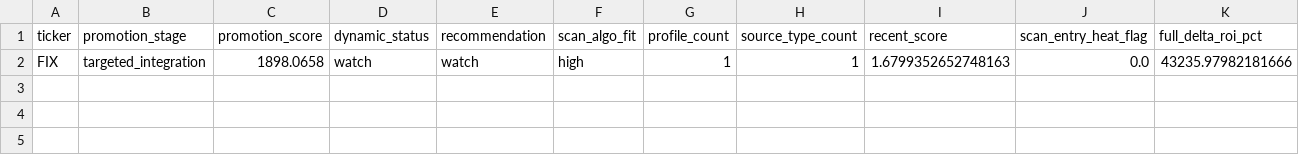
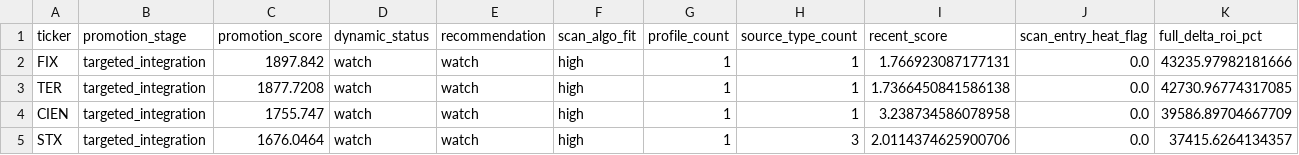
Before and after one commit to NicoJornet/trading-bot, a CSV file: data/dynamic_universe/dynamic_universe_promotion_queue.csv, drawn as a sheet; only a part is shown; rows hold the shown columns only; the diff names each change by its address in the sheet, - before the commit and + after, or states it on an @@ line.

```diff
--- a/data/dynamic_universe/dynamic_universe_promotion_queue.csv
+++ b/data/dynamic_universe/dynamic_universe_promotion_queue.csv
-C2 (promotion_score): 1898.0658
+C2 (promotion_score): 1897.842
-I2 (recent_score): 1.6799352652748163
+I2 (recent_score): 1.766923087177131
+row 3: TER | targeted_integration | 1877.7208 | watch | watch | high | 1 | 1 | 1.7366450841586138 | 0.0 | 42730.96774317085
+row 4: CIEN | targeted_integration | 1755.747 | watch | watch | high | 1 | 1 | 3.238734586078958 | 0.0 | 39586.89704667709
+row 5: STX | targeted_integration | 1676.0464 | watch | watch | high | 1 | 3 | 2.0114374625900706 | 0.0 | 37415.6264134357
```
Also changed, not shown: 5 other files.
